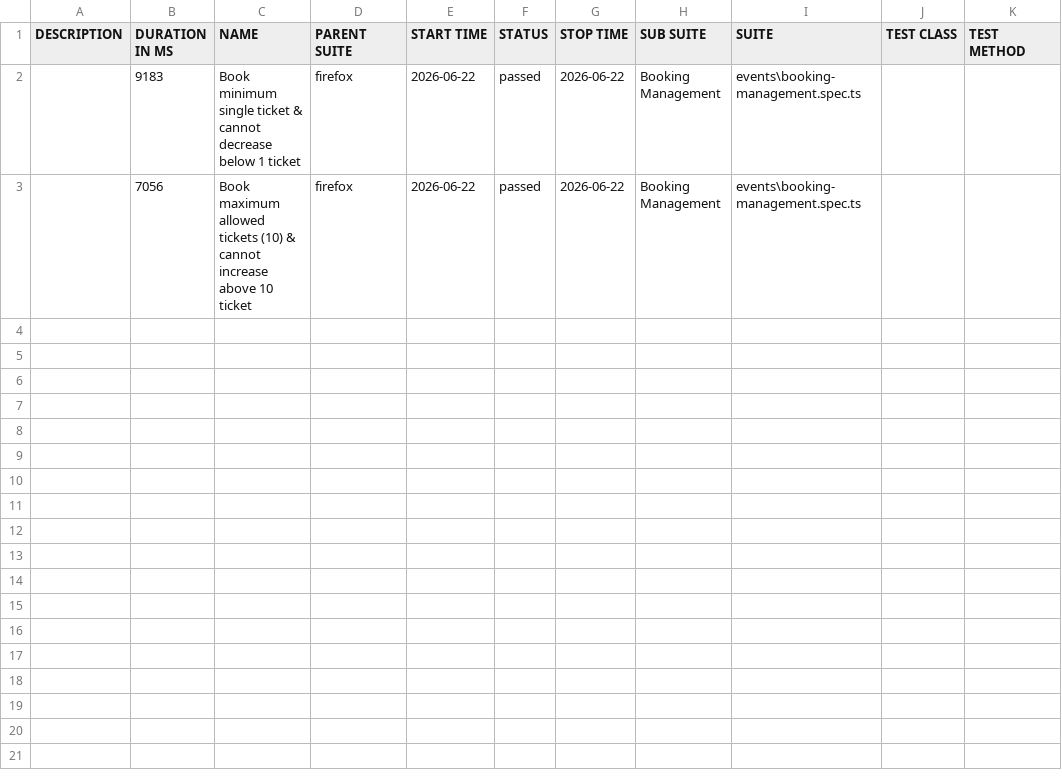
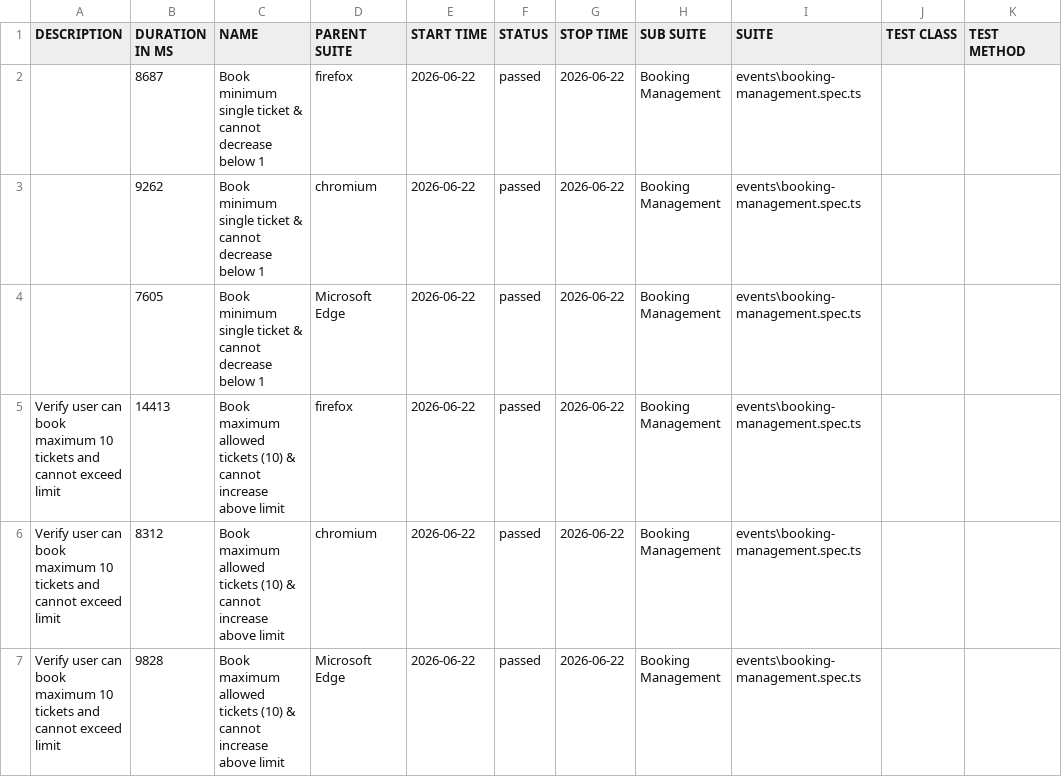
Before and after one commit to qa-sarthakpurwar/playwright-typescript-eventhub-automation, a CSV file: allure-report/data/suites.csv, drawn as a sheet.

Commit message:
allure commit

```diff
--- a/allure-report/data/suites.csv
+++ b/allure-report/data/suites.csv
@@ -1,3 +1,7 @@
 "DESCRIPTION","DURATION IN MS","NAME","PARENT SUITE","START TIME","STATUS","STOP TIME","SUB SUITE","SUITE","TEST CLASS","TEST METHOD"
-"","9183","Book minimum single ticket & cannot decrease below 1 ticket","firefox","2026-06-22","passed","2026-06-22","Booking Management","events\booking-management.spec.ts","",""
-"","7056","Book maximum allowed tickets (10) & cannot increase above 10 ticket","firefox","2026-06-22","passed","2026-06-22","Booking Management","events\booking-management.spec.ts","",""
+"","8687","Book minimum single ticket & cannot decrease below 1","firefox","2026-06-22","passed","2026-06-22","Booking Management","events\booking-management.spec.ts","",""
+"","9262","Book minimum single ticket & cannot decrease below 1","chromium","2026-06-22","passed","2026-06-22","Booking Management","events\booking-management.spec.ts","",""
+"","7605","Book minimum single ticket & cannot decrease below 1","Microsoft Edge","2026-06-22","passed","2026-06-22","Booking Management","events\booking-management.spec.ts","",""
+"Verify user can book maximum 10 tickets and cannot exceed limit","14413","Book maximum allowed tickets (10) & cannot increase above limit","firefox","2026-06-22","passed","2026-06-22","Booking Management","events\booking-management.spec.ts","",""
+"Verify user can book maximum 10 tickets and cannot exceed limit","8312","Book maximum allowed tickets (10) & cannot increase above limit","chromium","2026-06-22","passed","2026-06-22","Booking Management","events\booking-management.spec.ts","",""
+"Verify user can book maximum 10 tickets and cannot exceed limit","9828","Book maximum allowed tickets (10) & cannot increase above limit","Microsoft Edge","2026-06-22","passed","2026-06-22","Booking Management","events\booking-management.spec.ts","",""
```
Also changed, not shown: 47 other files.
